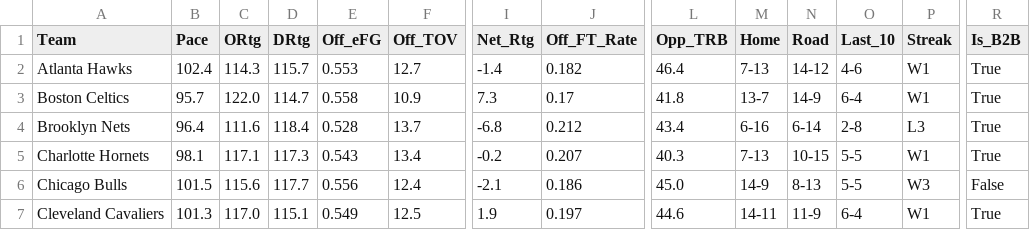
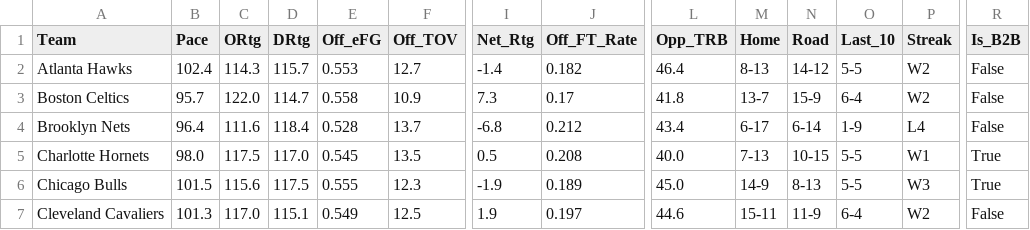
Before and after one commit to beratkahraman/NBA_Monte_Carlo, a CSV file: data/raw/nba_master_data_2026.csv, drawn as a sheet; only a part is shown, gaps mark what is left out; the diff covers the shown part only; the diff names each change by its address in the sheet, - before the commit and + after, or states it on an @@ line.

```diff
--- a/data/raw/nba_master_data_2026.csv
+++ b/data/raw/nba_master_data_2026.csv
-M2 (Home): 7-13
+M2 (Home): 8-13
-O2 (Last_10): 4-6
+O2 (Last_10): 5-5
-P2:P3 (Streak): W1
+P2:P3 (Streak): W2
-R2:R4 (Is_B2B): True
+R2:R4 (Is_B2B): False
-N3 (Road): 14-9
+N3 (Road): 15-9
-M4 (Home): 6-16
+M4 (Home): 6-17
-O4 (Last_10): 2-8
+O4 (Last_10): 1-9
-P4 (Streak): L3
+P4 (Streak): L4
-B5 (Pace): 98.1
+B5 (Pace): 98.0
-C5 (ORtg): 117.1
+C5 (ORtg): 117.5
-D5 (DRtg): 117.3
+D5 (DRtg): 117.0
-E5 (Off_eFG): 0.543
+E5 (Off_eFG): 0.545
-F5 (Off_TOV): 13.4
+F5 (Off_TOV): 13.5
-I5 (Net_Rtg): -0.2
+I5 (Net_Rtg): 0.5
-J5 (Off_FT_Rate): 0.207
+J5 (Off_FT_Rate): 0.208
-L5 (Opp_TRB): 40.3
+L5 (Opp_TRB): 40.0
-D6 (DRtg): 117.7
+D6 (DRtg): 117.5
-E6 (Off_eFG): 0.556
+E6 (Off_eFG): 0.555
-F6 (Off_TOV): 12.4
+F6 (Off_TOV): 12.3
-I6 (Net_Rtg): -2.1
+I6 (Net_Rtg): -1.9
-J6 (Off_FT_Rate): 0.186
+J6 (Off_FT_Rate): 0.189
-R6 (Is_B2B): False
+R6 (Is_B2B): True
-M7 (Home): 14-11
+M7 (Home): 15-11
-P7 (Streak): W1
+P7 (Streak): W2
-R7 (Is_B2B): True
+R7 (Is_B2B): False
```
Also changed, not shown: 166 edited cells elsewhere in this file.
